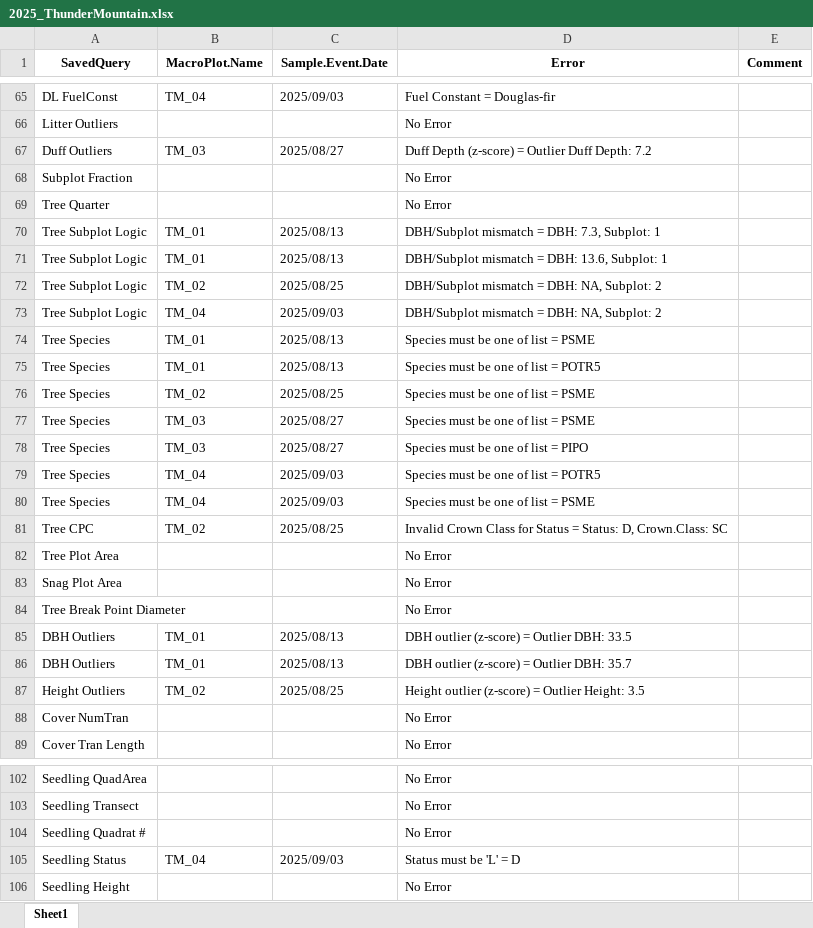
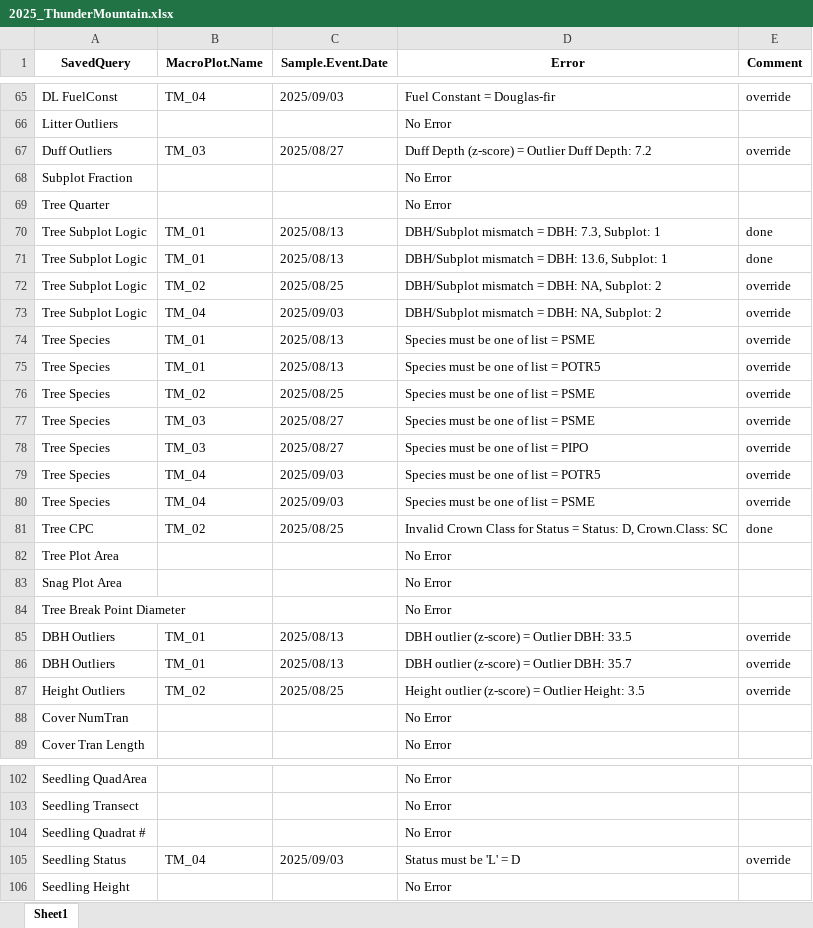
Before and after one commit to christina-fossum/FFI-QAQC, an Excel workbook: Error Logs/2025_ThunderMountain.xlsx, sheet Sheet1, drawn as a sheet; only a part is shown, gaps mark what is left out; values as stored, in another font and other column widths than the file's, no borders; the diff covers the shown part only; the diff names each change by its address in the sheet, - before the commit and + after, or states it on an @@ line.

```diff
--- a/Error Logs/2025_ThunderMountain.xlsx (sheet Sheet1)
+++ b/Error Logs/2025_ThunderMountain.xlsx (sheet Sheet1)
-E65 (Comment): (empty)
+E65 (Comment): override
-E67 (Comment): (empty)
+E67 (Comment): override
-E70:E71 (Comment): (empty)
+E70:E71 (Comment): done
-E72:E80 (Comment): (empty)
+E72:E80 (Comment): override
-E81 (Comment): (empty)
+E81 (Comment): done
-E85:E87 (Comment): (empty)
+E85:E87 (Comment): override
-E105 (Comment): (empty)
+E105 (Comment): override
```
Also changed, not shown: 62 edited cells elsewhere in this sheet, Error Logs/2025_2025SpringRX.xlsx, 1 other file.
